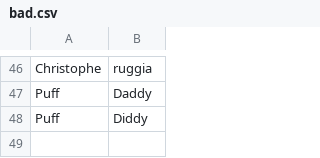
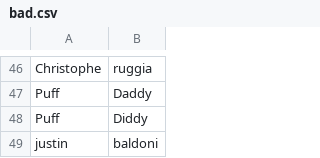
Before and after one commit to RBasile/Cancell-Addon, a CSV file: lists/bad.csv, drawn as a sheet; only a part is shown, gaps mark what is left out; the diff names each change by its address in the sheet, - before the commit and + after, or states it on an @@ line.

Commit message:
Update bad.csv

```diff
--- a/lists/bad.csv
+++ b/lists/bad.csv
+row 49: justin | baldoni
```
